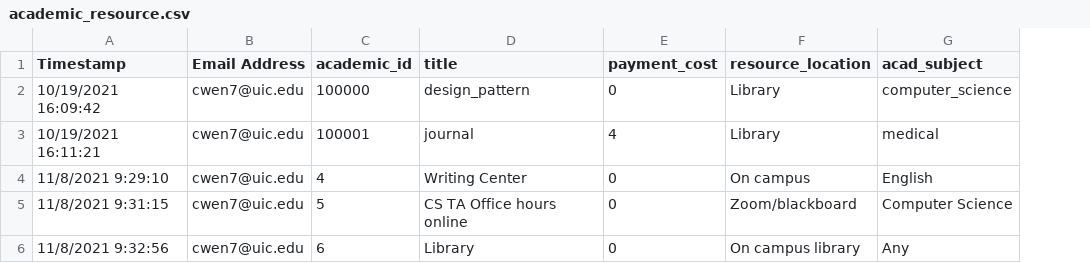
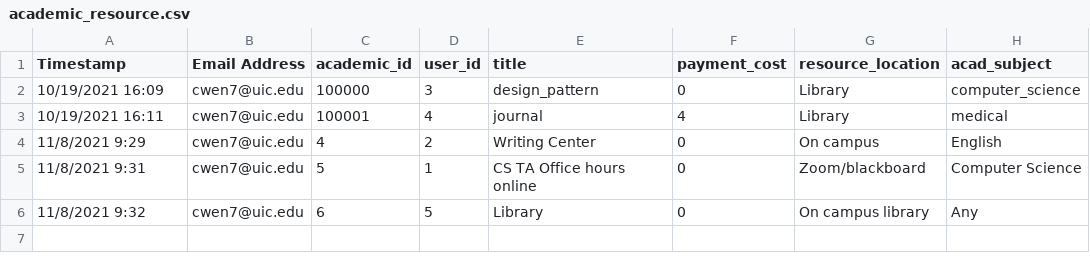
Before and after one commit to CS480UIC/cs480-final-project-opportunity, a CSV file: csvs/academic_resource.csv, drawn as a sheet; only a part is shown; the diff names each change by its address in the sheet, - before the commit and + after, or states it on an @@ line.

```diff
--- a/csvs/academic_resource.csv
+++ b/csvs/academic_resource.csv
+column D (user_id), rows 2-6: 3 | 4 | 2 | 1 | 5
-A2 (Timestamp): 10/19/2021 16:09:42
+A2 (Timestamp): 10/19/2021 16:09
-A3 (Timestamp): 10/19/2021 16:11:21
+A3 (Timestamp): 10/19/2021 16:11
-A4 (Timestamp): 11/8/2021 9:29:10
+A4 (Timestamp): 11/8/2021 9:29
-A5 (Timestamp): 11/8/2021 9:31:15
+A5 (Timestamp): 11/8/2021 9:31
-A6 (Timestamp): 11/8/2021 9:32:56
+A6 (Timestamp): 11/8/2021 9:32
```
Also changed, not shown: csvs/health_resource table.csv, csvs/job_opportunity table.csv, 5 other files.
